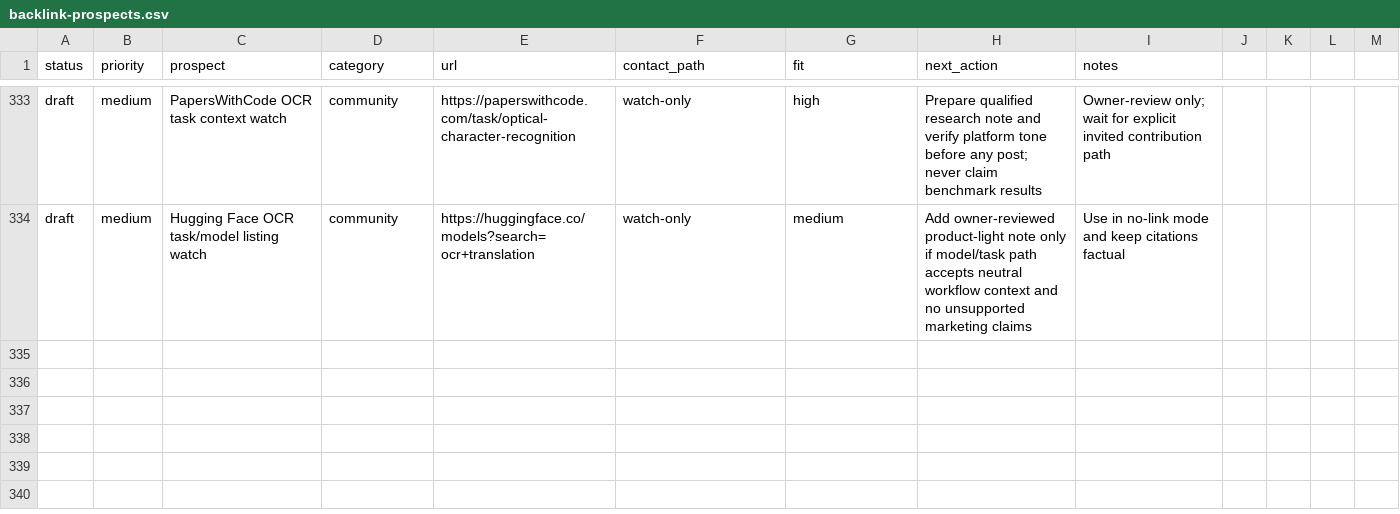
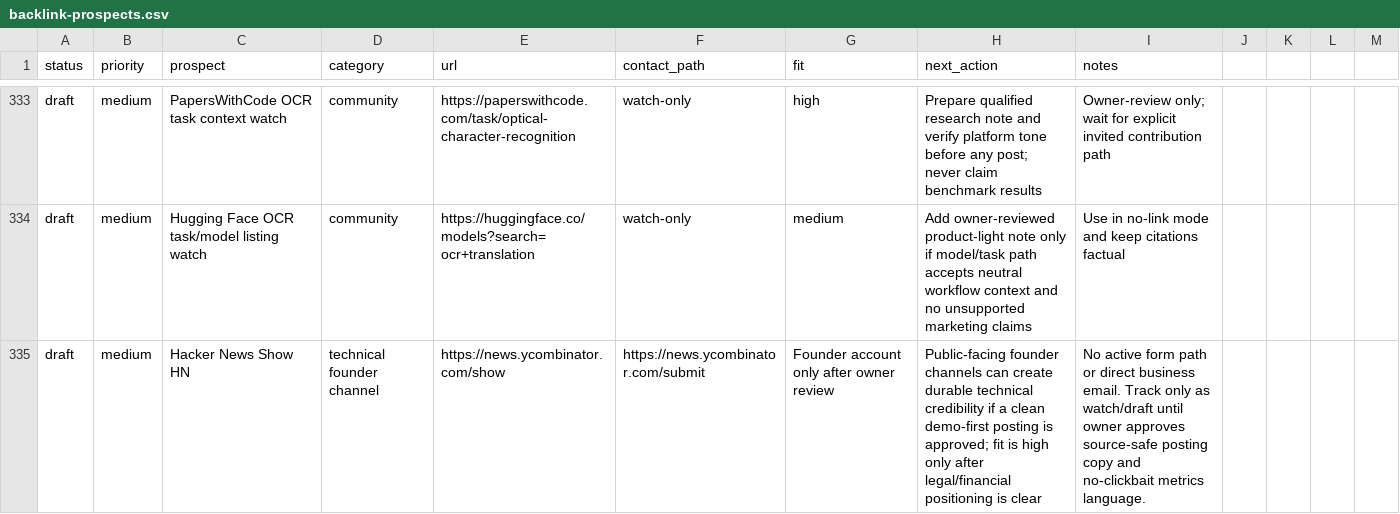
Before and after one commit to borjiomar38/tachi-back, a CSV file: docs/growth/backlink-prospects.csv, drawn as a sheet; only a part is shown, gaps mark what is left out.

Commit message:
growth: add HN founder-channel watch prospect and draft

```diff
--- a/docs/growth/backlink-prospects.csv
+++ b/docs/growth/backlink-prospects.csv
@@ -334 +334,2 @@ draft,medium,PapersWithCode OCR task context watch,community,https://paperswithc
 draft,medium,Hugging Face OCR task/model listing watch,community,https://huggingface.co/models?search=ocr+translation,watch-only,medium,Add owner-reviewed product-light note only if model/task path accepts neutral workflow context and no unsupported marketing claims,Use in no-link mode and keep citations factual
+draft,medium,Hacker News Show HN,technical founder channel,https://news.ycombinator.com/show,https://news.ycombinator.com/submit,Founder account only after owner review,"Public-facing founder channels can create durable technical credibility if a clean demo-first posting is approved; fit is high only after legal/financial positioning is clear","No active form path or direct business email. Track only as watch/draft until owner approves source-safe posting copy and no-clickbait metrics language."
```
Also changed, not shown: 2 other files.
